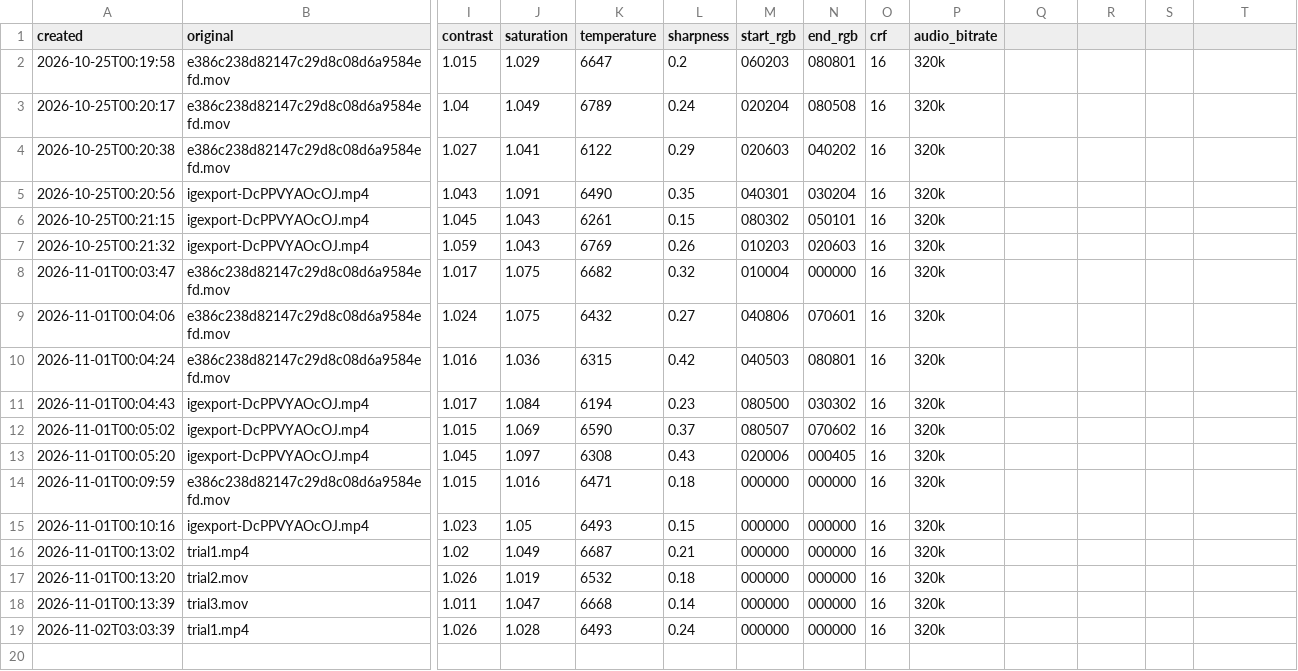
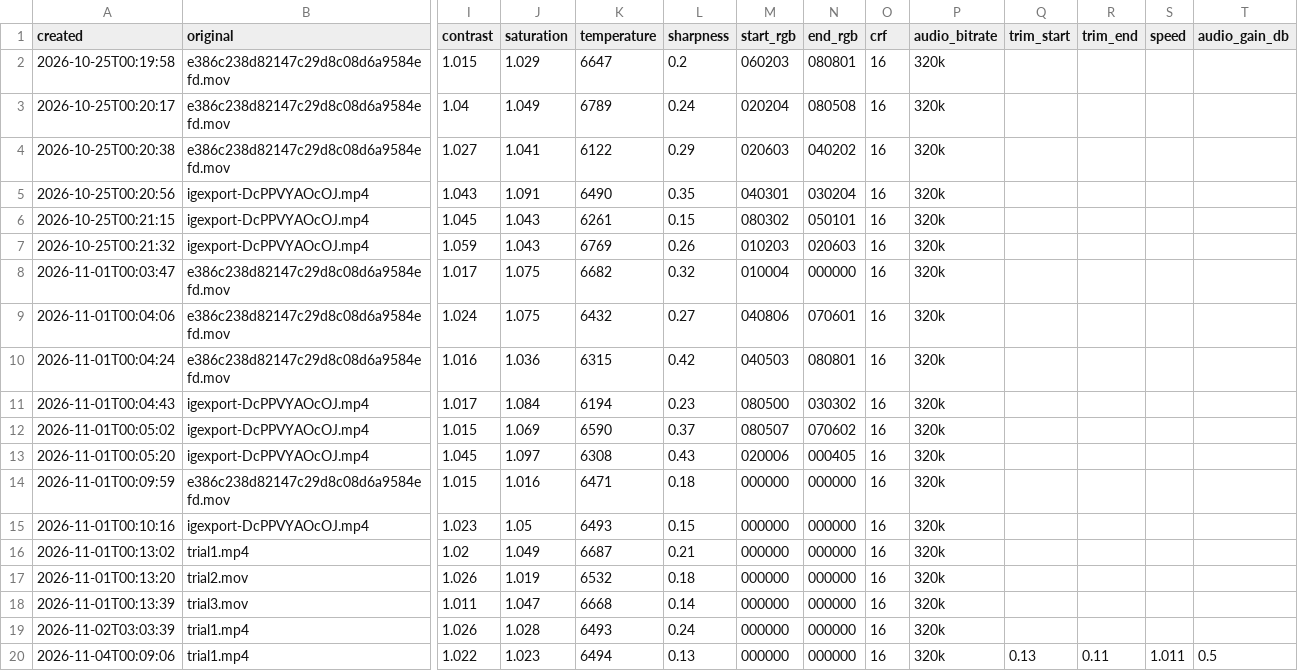
Before and after one commit to povhenson/Trial-Reels, a CSV file: variants_log.csv, drawn as a sheet; only a part is shown, gaps mark what is left out; rows hold the shown columns only; the diff names each change by its address in the sheet, - before the commit and + after, or states it on an @@ line.

```diff
--- a/variants_log.csv
+++ b/variants_log.csv
-Q1: (empty)
+Q1: trim_start
-R1: (empty)
+R1: trim_end
-S1: (empty)
+S1: speed
-T1: (empty)
+T1: audio_gain_db
+row 20: 2026-11-04T00:09:06 | trial1.mp4 | 1.022 | 1.023 | 6494 | 0.13 | 000000 | 000000 | 16 | 320k | 0.13 | 0.11 | 1.011 | 0.5
```
Also changed, not shown: 1 other file.
